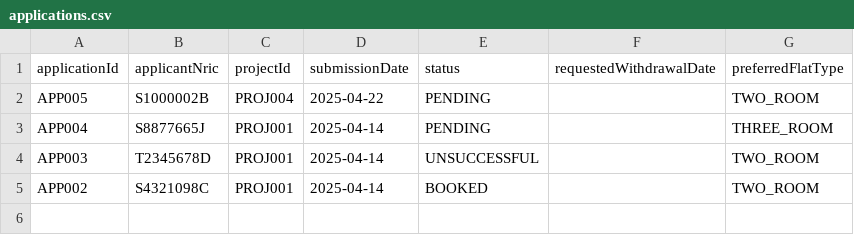
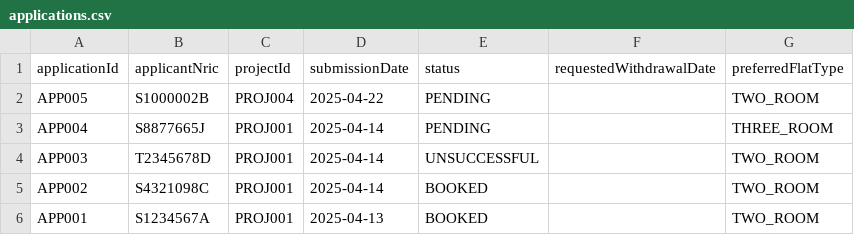
Before and after one commit to VISHVAAJ001/SC2002-project, a CSV file: data/applications.csv, drawn as a sheet.

Commit message:
reverted

```diff
--- a/data/applications.csv
+++ b/data/applications.csv
@@ -5 +5,2 @@ APP003,T2345678D,PROJ001,2025-04-14,UNSUCCESSFUL,,TWO_ROOM
 APP002,S4321098C,PROJ001,2025-04-14,BOOKED,,TWO_ROOM
+APP001,S1234567A,PROJ001,2025-04-13,BOOKED,,TWO_ROOM
```
